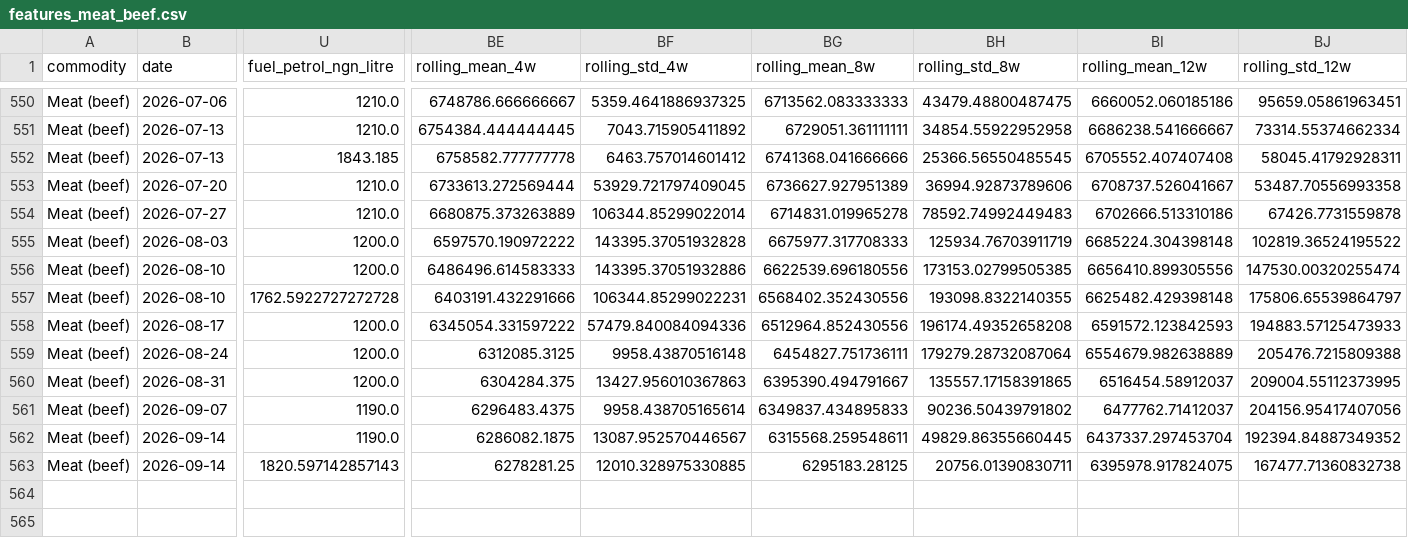
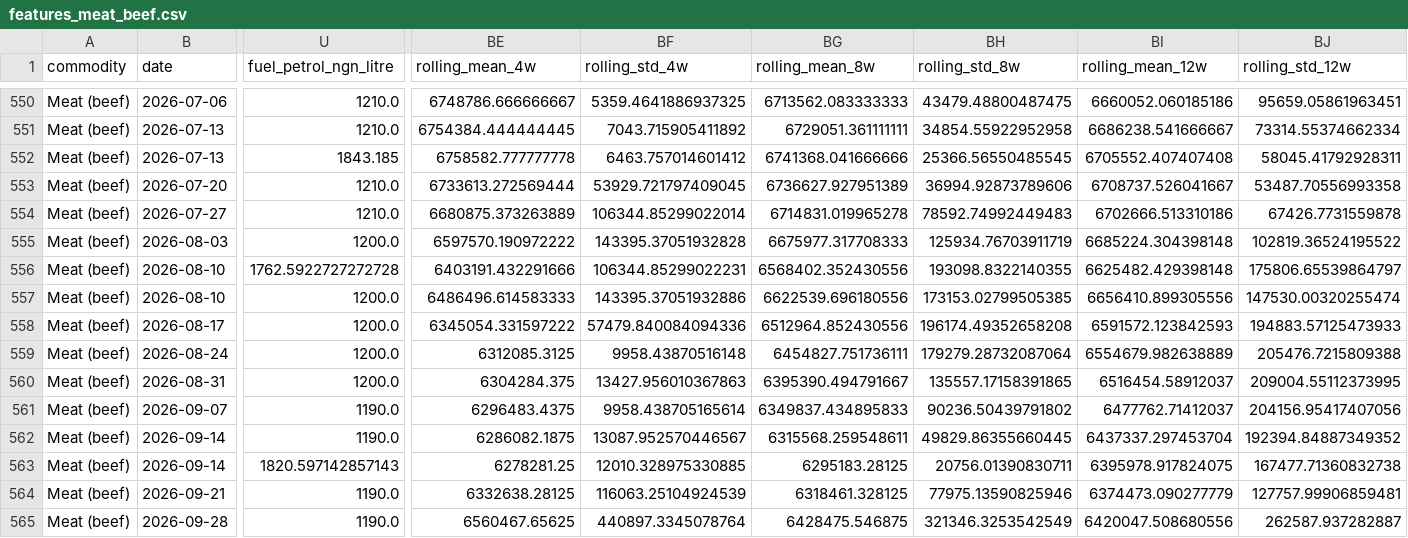
Before and after one commit to Agrolinking-Solutions/Agrolinking-Intelligence, a CSV file: data/processed/features/features_meat_beef.csv, drawn as a sheet; only a part is shown, gaps mark what is left out; rows hold the shown columns only; the diff covers the shown part only; the diff names each change by its address in the sheet, - before the commit and + after, or states it on an @@ line.

```diff
--- a/data/processed/features/features_meat_beef.csv
+++ b/data/processed/features/features_meat_beef.csv
-U556 (fuel_petrol_ngn_litre): 1200.0
+U556 (fuel_petrol_ngn_litre): 1762.5922727272728
-BE556 (rolling_mean_4w): 6486496.614583333
+BE556 (rolling_mean_4w): 6403191.432291666
-BF556 (rolling_std_4w): 143395.37051932886
+BF556 (rolling_std_4w): 106344.85299022231
-BG556 (rolling_mean_8w): 6622539.696180556
+BG556 (rolling_mean_8w): 6568402.352430556
-BH556 (rolling_std_8w): 173153.02799505385
+BH556 (rolling_std_8w): 193098.8322140355
-BI556 (rolling_mean_12w): 6656410.899305556
+BI556 (rolling_mean_12w): 6625482.429398148
-BJ556 (rolling_std_12w): 147530.00320255474
+BJ556 (rolling_std_12w): 175806.65539864797
-U557 (fuel_petrol_ngn_litre): 1762.5922727272728
+U557 (fuel_petrol_ngn_litre): 1200.0
-BE557 (rolling_mean_4w): 6403191.432291666
+BE557 (rolling_mean_4w): 6486496.614583333
-BF557 (rolling_std_4w): 106344.85299022231
+BF557 (rolling_std_4w): 143395.37051932886
-BG557 (rolling_mean_8w): 6568402.352430556
+BG557 (rolling_mean_8w): 6622539.696180556
-BH557 (rolling_std_8w): 193098.8322140355
+BH557 (rolling_std_8w): 173153.02799505385
-BI557 (rolling_mean_12w): 6625482.429398148
+BI557 (rolling_mean_12w): 6656410.899305556
-BJ557 (rolling_std_12w): 175806.65539864797
+BJ557 (rolling_std_12w): 147530.00320255474
+row 564: Meat (beef) | 2026-09-21 | 1190.0 | 6332638.28125 | 116063.25104924539 | 6318461.328125 | 77975.13590825946 | 6374473.090277779 | 127757.99906859481
+row 565: Meat (beef) | 2026-09-28 | 1190.0 | 6560467.65625 | 440897.3345078764 | 6428475.546875 | 321346.3253542549 | 6420047.508680556 | 262587.937282887
```
Also changed, not shown: 8 edited cells elsewhere in this file, data/external/weather_daily.csv, data/processed/features/features_hibiscus.csv, 36 other files.
